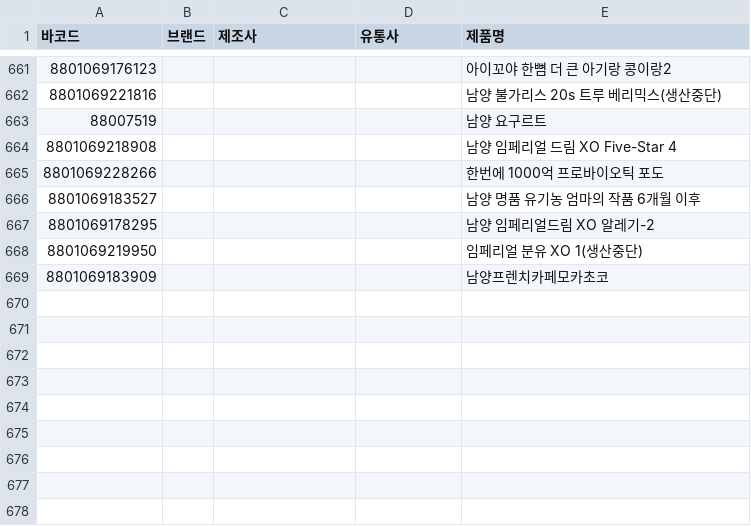
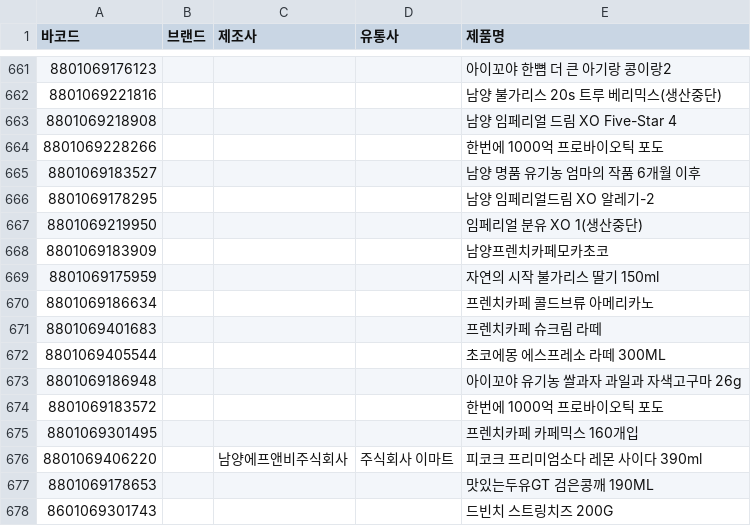
Before and after one commit to NullFull/isnamyang, a CSV file: backend/data/products.csv, drawn as a sheet; only a part is shown, gaps mark what is left out; removed rows and columns are numbered as before the commit, all else as after; the diff names each change by its address in the sheet, - before the commit and + after, or states it on an @@ line.

Commit message:
Update products.csv

```diff
--- a/backend/data/products.csv
+++ b/backend/data/products.csv
-row 663: 88007519 |  |  |  | 남양 요구르트
+row 669: 8801069175959 |  |  |  | 자연의 시작 불가리스 딸기 150ml
+row 670: 8801069186634 |  |  |  | 프렌치카페 콜드브류 아메리카노
+row 671: 8801069401683 |  |  |  | 프렌치카페 슈크림 라떼
+row 672: 8801069405544 |  |  |  | 초코에몽 에스프레소 라떼 300ML
+row 673: 8801069186948 |  |  |  | 아이꼬야 유기농 쌀과자 과일과 자색고구마 26g
+row 674: 8801069183572 |  |  |  | 한번에 1000억 프로바이오틱 포도
+row 675: 8801069301495 |  |  |  | 프렌치카페 카페믹스 160개입
+row 676: 8801069406220 |  | 남양에프앤비주식회사 | 주식회사 이마트 | 피코크 프리미엄소다 레몬 사이다 390ml
+row 677: 8801069178653 |  |  |  | 맛있는두유GT 검은콩깨 190ML
+row 678: 8601069301743 |  |  |  | 드빈치 스트링치즈 200G
```
